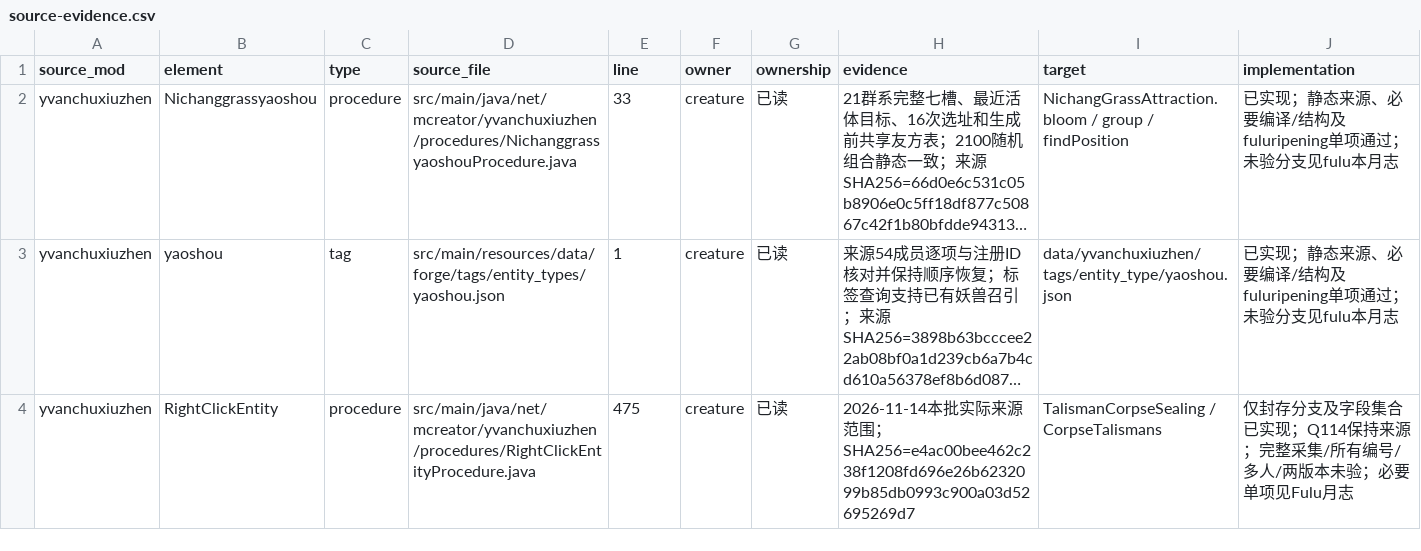
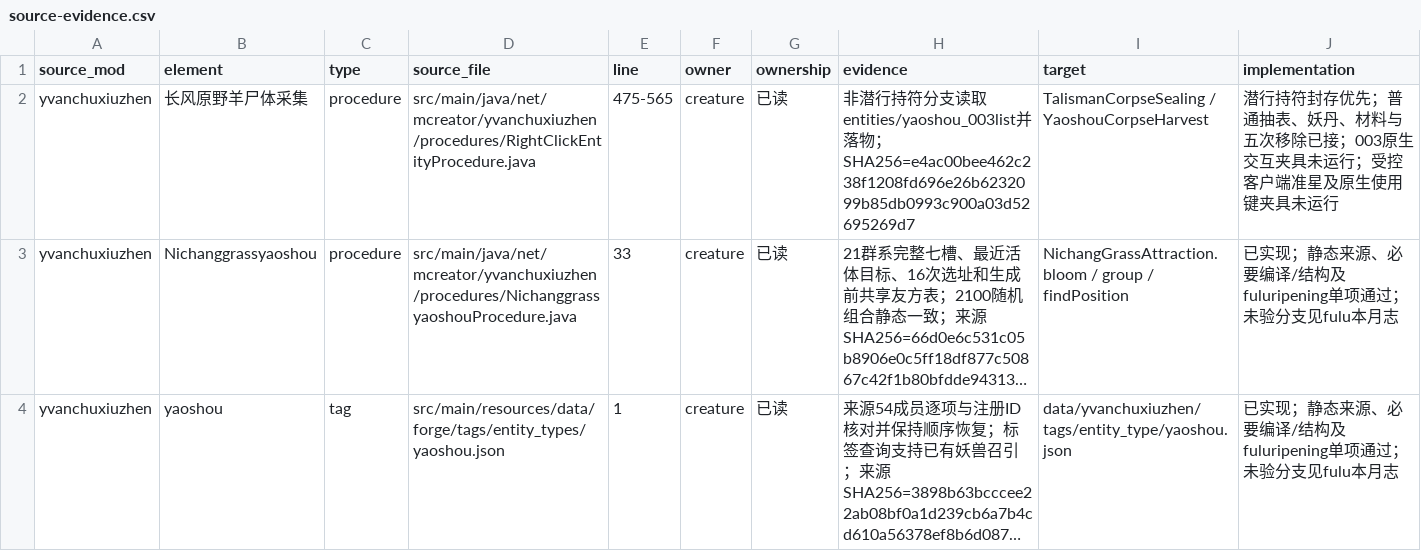
Before and after one commit to Shane77ly/yvanchuxiuzhen-1.21.1, a CSV file: docs/systems/creature/ledger/source-evidence.csv, drawn as a sheet; only a part is shown; the shorter side is filled out with more unchanged rows; long unchanged cells end in …; the diff names each change by its address in the sheet, - before the commit and + after, or states it on an @@ line.

Commit message:
port: restore ordinary Renjian beast corpse harvesting

```diff
--- a/docs/systems/creature/ledger/source-evidence.csv
+++ b/docs/systems/creature/ledger/source-evidence.csv
+row 2: yvanchuxiuzhen | 长风原野羊尸体采集 | procedure | src/main/java/net/mcreator/yvanchuxiuzhen/procedures/RightClickEntityProcedure.java | 475-565 | creature | 已读 | 非潜行持符分支读取entities/yaoshou_003list并落物；SHA256=e4ac00bee462c238f1208fd696e26b6232099b85db0993c900a03d52695269d7 | TalismanCorpseSealing / YaoshouCorpseHarvest | 潜行持符封存优先；普通抽表、妖丹、材料与五次移除已接；003原生交互夹具未运行；受控客户端准星及原生使用键夹具未运行
```
Also changed, not shown: docs/systems/creature/ledger/content.csv, 8 other files.
